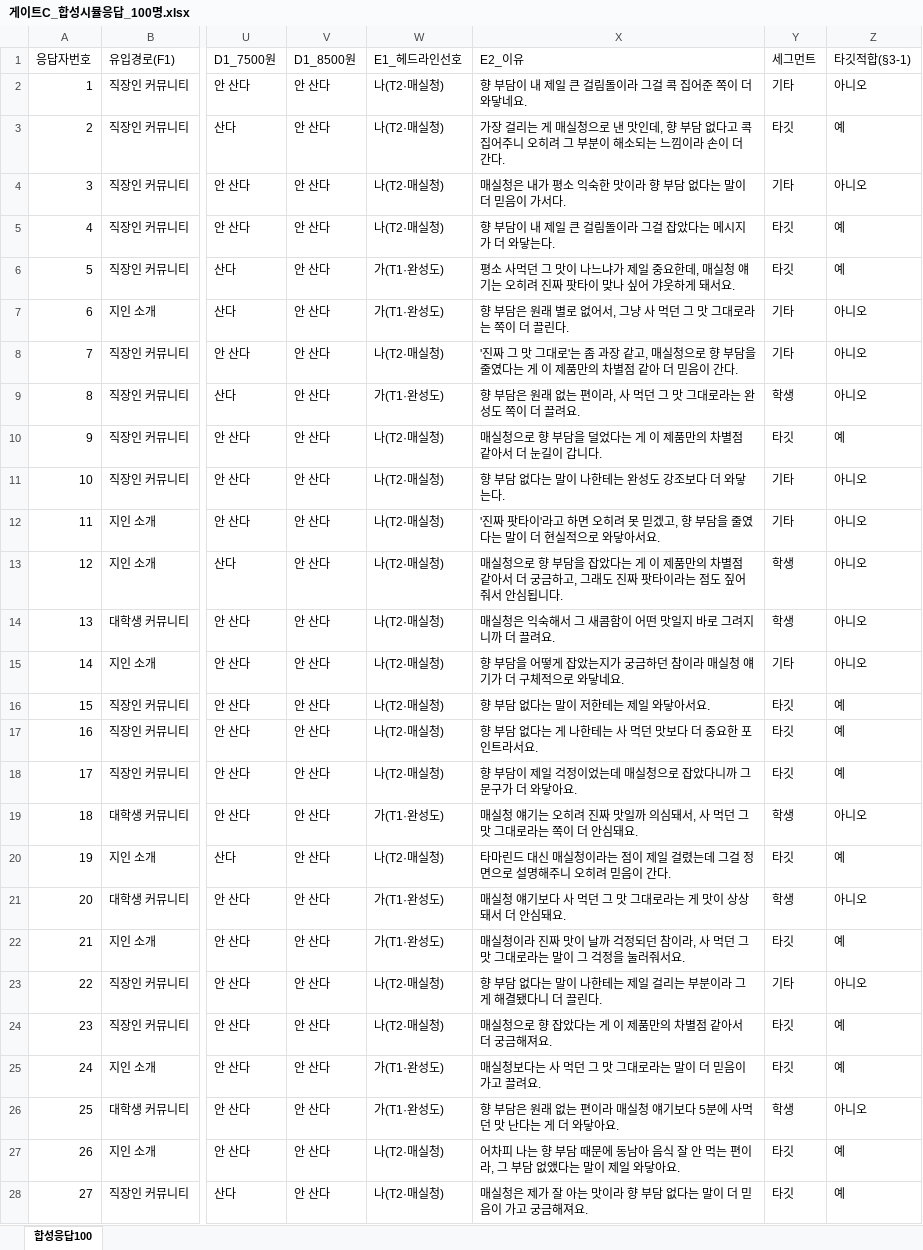
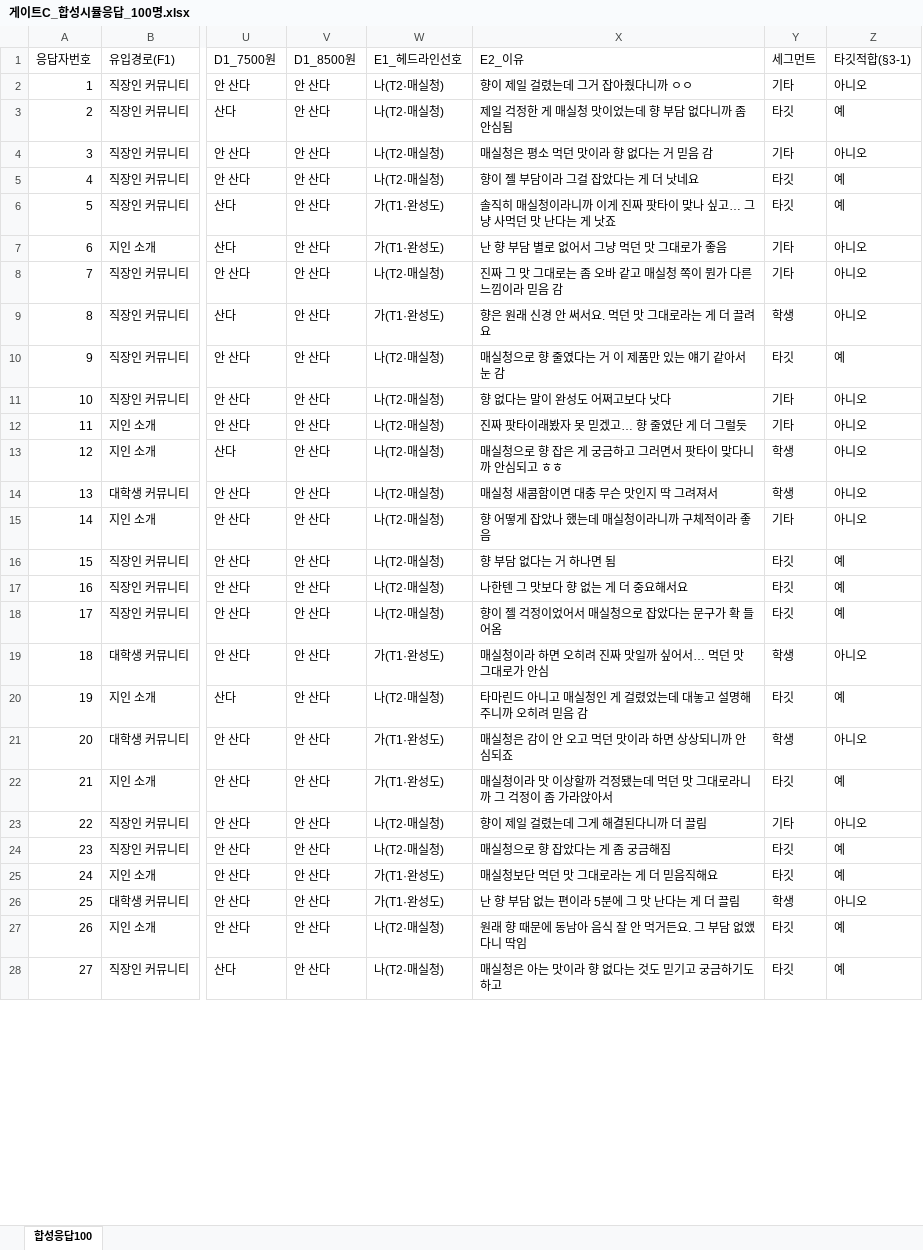
Before and after one commit to wns1235689-a11y/ggggg, an Excel workbook: exports/게이트C_합성시뮬응답_100명.xlsx, sheet 합성응답100, drawn as a sheet; only a part is shown, gaps mark what is left out; values as stored, in another font and other column widths than the file's, no borders; the diff covers the shown part only; the diff names each change by its address in the sheet, - before the commit and + after, or states it on an @@ line.

```diff
--- a/exports/게이트C_합성시뮬응답_100명.xlsx (sheet 합성응답100)
+++ b/exports/게이트C_합성시뮬응답_100명.xlsx (sheet 합성응답100)
-X2 (E2_이유): 향 부담이 내 제일 큰 걸림돌이라 그걸 콕 집어준 쪽이 더 와닿네요.
+X2 (E2_이유): 향이 제일 걸렸는데 그거 잡아줬다니까 ㅇㅇ
-X3 (E2_이유): 가장 걸리는 게 매실청으로 낸 맛인데, 향 부담 없다고 콕 집어주니 오히려 그 부분이 해소되는 느낌이라 손이 더 간다.
+X3 (E2_이유): 제일 걱정한 게 매실청 맛이었는데 향 부담 없다니까 좀 안심됨
-X4 (E2_이유): 매실청은 내가 평소 익숙한 맛이라 향 부담 없다는 말이 더 믿음이 가서다.
+X4 (E2_이유): 매실청은 평소 먹던 맛이라 향 없다는 거 믿음 감
-X5 (E2_이유): 향 부담이 내 제일 큰 걸림돌이라 그걸 잡았다는 메시지가 더 와닿는다.
+X5 (E2_이유): 향이 젤 부담이라 그걸 잡았다는 게 더 낫네요
-X6 (E2_이유): 평소 사먹던 그 맛이 나느냐가 제일 중요한데, 매실청 얘기는 오히려 진짜 팟타이 맞나 싶어 갸웃하게 돼서요.
+X6 (E2_이유): 솔직히 매실청이라니까 이게 진짜 팟타이 맞나 싶고… 그냥 사먹던 맛 난다는 게 낫죠
-X7 (E2_이유): 향 부담은 원래 별로 없어서, 그냥 사 먹던 그 맛 그대로라는 쪽이 더 끌린다.
+X7 (E2_이유): 난 향 부담 별로 없어서 그냥 먹던 맛 그대로가 좋음
-X8 (E2_이유): '진짜 그 맛 그대로'는 좀 과장 같고, 매실청으로 향 부담을 줄였다는 게 이 제품만의 차별점 같아 더 믿음이 간다.
+X8 (E2_이유): 진짜 그 맛 그대로는 좀 오바 같고 매실청 쪽이 뭔가 다른 느낌이라 믿음 감
-X9 (E2_이유): 향 부담은 원래 없는 편이라, 사 먹던 그 맛 그대로라는 완성도 쪽이 더 끌려요.
+X9 (E2_이유): 향은 원래 신경 안 써서요. 먹던 맛 그대로라는 게 더 끌려요
-X10 (E2_이유): 매실청으로 향 부담을 덜었다는 게 이 제품만의 차별점 같아서 더 눈길이 갑니다.
+X10 (E2_이유): 매실청으로 향 줄였다는 거 이 제품만 있는 얘기 같아서 눈 감
-X11 (E2_이유): 향 부담 없다는 말이 나한테는 완성도 강조보다 더 와닿는다.
+X11 (E2_이유): 향 없다는 말이 완성도 어쩌고보다 낫다
-X12 (E2_이유): '진짜 팟타이'라고 하면 오히려 못 믿겠고, 향 부담을 줄였다는 말이 더 현실적으로 와닿아서요.
+X12 (E2_이유): 진짜 팟타이래봤자 못 믿겠고… 향 줄였단 게 더 그럴듯
-X13 (E2_이유): …로 향 부담을 잡았다는 게 이 제품만의 차별점 같아서 더 궁금하고, 그래도 진짜 팟타이라는 점도 짚어줘서 안심됩니다.
+X13 (E2_이유): …로 향 잡은 게 궁금하고 그러면서 팟타이 맞다니까 안심되고 ㅎㅎ
-X14 (E2_이유): 매실청은 익숙해서 그 새콤함이 어떤 맛일지 바로 그려지니까 더 끌려요.
+X14 (E2_이유): 매실청 새콤함이면 대충 무슨 맛인지 딱 그려져서
-X15 (E2_이유): 향 부담을 어떻게 잡았는지가 궁금하던 참이라 매실청 얘기가 더 구체적으로 와닿네요.
+X15 (E2_이유): 향 어떻게 잡았나 했는데 매실청이라니까 구체적이라 좋음
-X16 (E2_이유): 향 부담 없다는 말이 저한테는 제일 와닿아서요.
+X16 (E2_이유): 향 부담 없다는 거 하나면 됨
-X17 (E2_이유): 향 부담 없다는 게 나한테는 사 먹던 맛보다 더 중요한 포인트라서요.
+X17 (E2_이유): 나한텐 그 맛보다 향 없는 게 더 중요해서요
-X18 (E2_이유): 향 부담이 제일 걱정이었는데 매실청으로 잡았다니까 그 문구가 더 와닿아요.
+X18 (E2_이유): 향이 젤 걱정이었어서 매실청으로 잡았다는 문구가 확 들어옴
-X19 (E2_이유): 매실청 얘기는 오히려 진짜 맛일까 의심돼서, 사 먹던 그 맛 그대로라는 쪽이 더 안심돼요.
+X19 (E2_이유): 매실청이라 하면 오히려 진짜 맛일까 싶어서… 먹던 맛 그대로가 안심
-X20 (E2_이유): …마린드 대신 매실청이라는 점이 제일 걸렸는데 그걸 정면으로 설명해주니 오히려 믿음이 간다.
+X20 (E2_이유): …마린드 아니고 매실청인 게 걸렸었는데 대놓고 설명해주니까 오히려 믿음 감
-X21 (E2_이유): 매실청 얘기보다 사 먹던 그 맛 그대로라는 게 맛이 상상돼서 더 안심돼요.
+X21 (E2_이유): 매실청은 감이 안 오고 먹던 맛이라 하면 상상되니까 안심되죠
-X22 (E2_이유): …청이라 진짜 맛이 날까 걱정되던 참이라, 사 먹던 그 맛 그대로라는 말이 그 걱정을 눌러줘서요.
+X22 (E2_이유): …청이라 맛 이상할까 걱정됐는데 먹던 맛 그대로라니까 그 걱정이 좀 가라앉아서
-X23 (E2_이유): 향 부담 없다는 말이 나한테는 제일 걸리는 부분이라 그게 해결됐다니 더 끌린다.
+X23 (E2_이유): 향이 제일 걸렸는데 그게 해결된다니까 더 끌림
-X24 (E2_이유): 매실청으로 향 잡았다는 게 이 제품만의 차별점 같아서 더 궁금해져요.
+X24 (E2_이유): 매실청으로 향 잡았다는 게 좀 궁금해짐
-X25 (E2_이유): 매실청보다는 사 먹던 그 맛 그대로라는 말이 더 믿음이 가고 끌려요.
+X25 (E2_이유): 매실청보단 먹던 맛 그대로라는 게 더 믿음직해요
-X26 (E2_이유): 향 부담은 원래 없는 편이라 매실청 얘기보다 5분에 사먹던 맛 난다는 게 더 와닿아요.
+X26 (E2_이유): 난 향 부담 없는 편이라 5분에 그 맛 난다는 게 더 끌림
-X27 (E2_이유): 어차피 나는 향 부담 때문에 동남아 음식 잘 안 먹는 편이라, 그 부담 없앴다는 말이 제일 와닿아요.
+X27 (E2_이유): 원래 향 때문에 동남아 음식 잘 안 먹거든요. 그 부담 없앴다니 딱임
-X28 (E2_이유): 매실청은 제가 잘 아는 맛이라 향 부담 없다는 말이 더 믿음이 가고 궁금해져요.
+X28 (E2_이유): 매실청은 아는 맛이라 향 없다는 것도 믿기고 궁금하기도 하고
```
Also changed, not shown: 73 edited cells elsewhere in this sheet.
